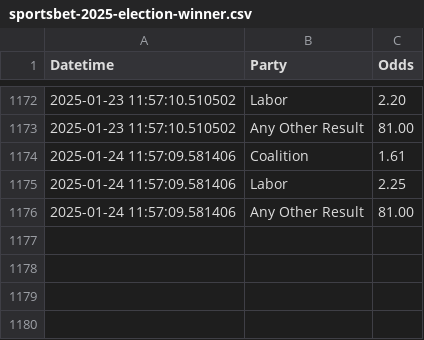
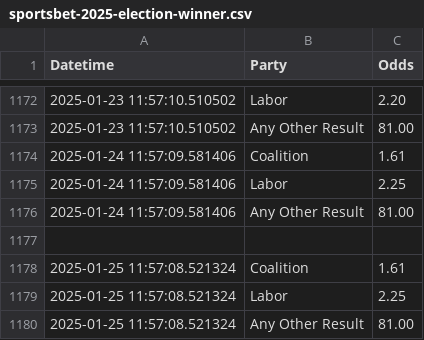
Before and after one commit to bpalmer4/Australian-Federal-Election-2025, a CSV file: betting-data/sportsbet-2025-election-winner.csv, drawn as a sheet; only a part is shown, gaps mark what is left out.

Commit message:
data update

```diff
--- a/betting-data/sportsbet-2025-election-winner.csv
+++ b/betting-data/sportsbet-2025-election-winner.csv
@@ -1176 +1176,5 @@ Datetime,Party,Odds
 2025-01-24 11:57:09.581406,Any Other Result,81.00
+
+2025-01-25 11:57:08.521324,Coalition,1.61
+2025-01-25 11:57:08.521324,Labor,2.25
+2025-01-25 11:57:08.521324,Any Other Result,81.00
```
